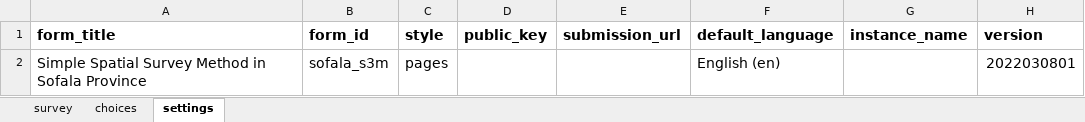
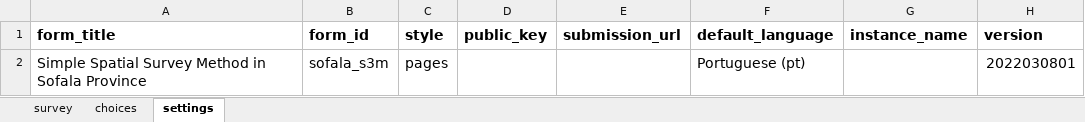
Before and after one commit to katilingban/mozambique-s3m-forms, an Excel workbook: forms/sofala_s3m.xlsx, sheet settings, drawn as a sheet; values as stored, in another font and other column widths than the file's, no borders; charts and pictures not drawn; the diff names each change by its address in the sheet, - before the commit and + after, or states it on an @@ line.

```diff
--- a/forms/sofala_s3m.xlsx (sheet settings)
+++ b/forms/sofala_s3m.xlsx (sheet settings)
-F2 (default_language): English (en)
+F2 (default_language): Portuguese (pt)
```
Also changed, not shown: sheet survey, sheet choices, 1 other file.
